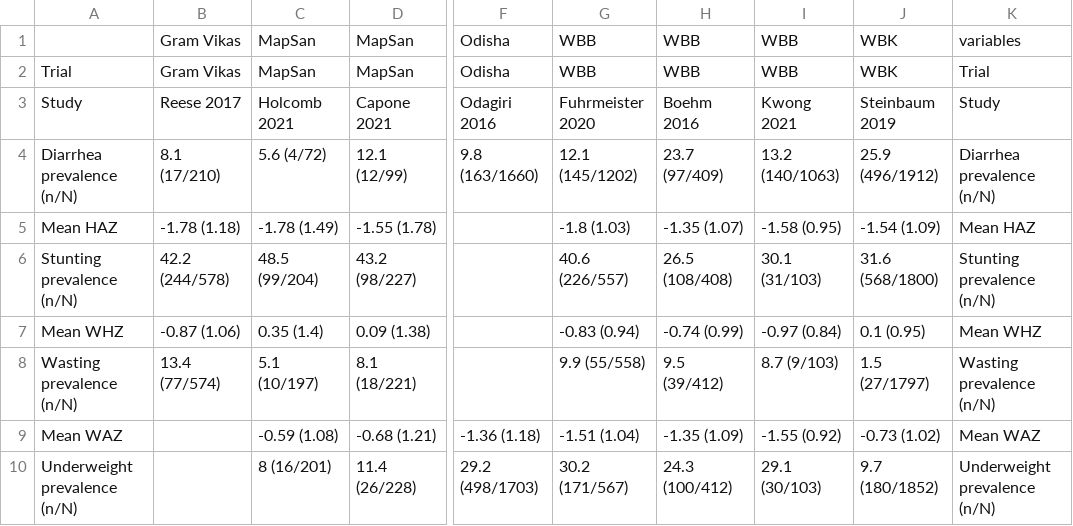
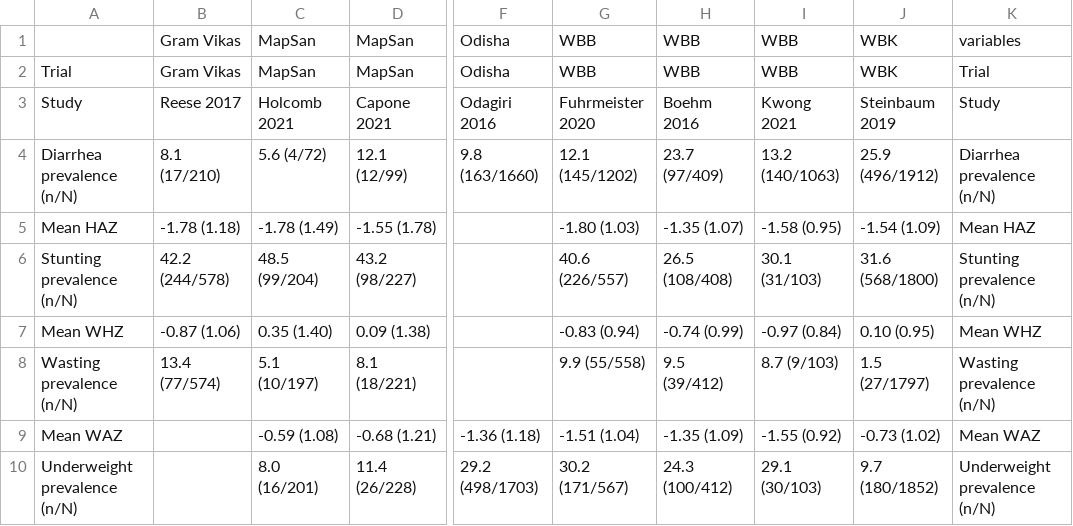
Before and after one commit to amertens/wash-ipd, a CSV file: figures/aim2_table1.csv, drawn as a sheet; only a part is shown, gaps mark what is left out; the diff names each change by its address in the sheet, - before the commit and + after, or states it on an @@ line.

```diff
--- a/figures/aim2_table1.csv
+++ b/figures/aim2_table1.csv
-G5: -1.8 (1.03)
+G5: -1.80 (1.03)
-C7: 0.35 (1.4)
+C7: 0.35 (1.40)
-J7: 0.1 (0.95)
+J7: 0.10 (0.95)
-C10: 8 (16/201)
+C10: 8.0 (16/201)
```
Also changed, not shown: 11 other files.
